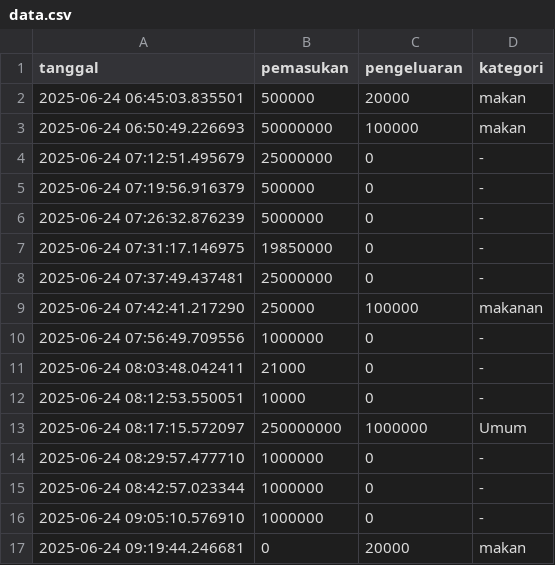
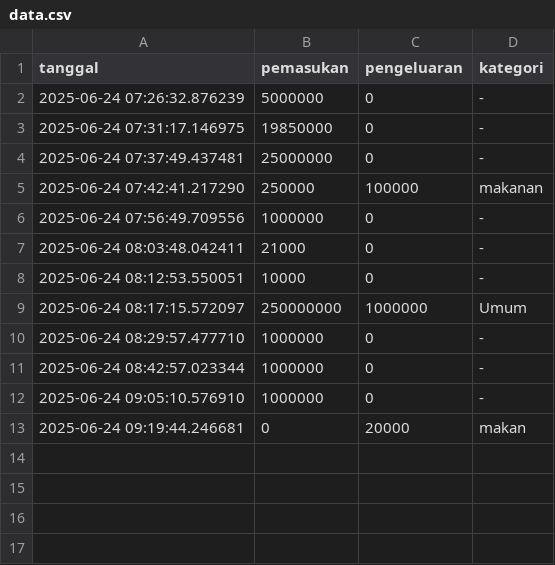
Before and after one commit to UdinTarmiji/finance-data, a CSV file: data/Dafiq/data.csv, drawn as a sheet; the diff names each change by its address in the sheet, - before the commit and + after, or states it on an @@ line.

Commit message:
update data.csv

```diff
--- a/data/Dafiq/data.csv
+++ b/data/Dafiq/data.csv
-row 2: 2025-06-24 06:45:03.835501 | 500000 | 20000 | makan
-row 3: 2025-06-24 06:50:49.226693 | 50000000 | 100000 | makan
-row 4: 2025-06-24 07:12:51.495679 | 25000000 | 0 | -
-row 5: 2025-06-24 07:19:56.916379 | 500000 | 0 | -
```
